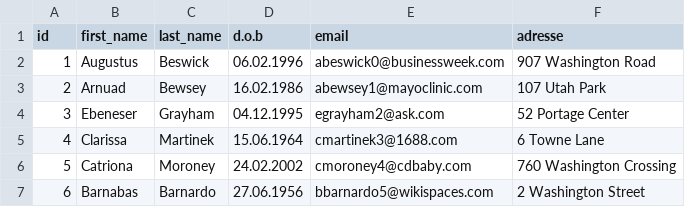
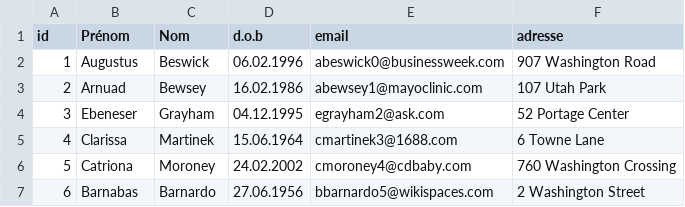
Before and after one commit to ElWask/iSpa, a CSV file: iSpa/datas/clients.csv, drawn as a sheet; only a part is shown; the diff names each change by its address in the sheet, - before the commit and + after, or states it on an @@ line.

```diff
--- a/iSpa/datas/clients.csv
+++ b/iSpa/datas/clients.csv
-B1: first_name
+B1: Prénom
-C1: last_name
+C1: Nom
```
Also changed, not shown: iSpa/datas/agenda.csv, iSpa/datas/factures.csv, 10 other files.
